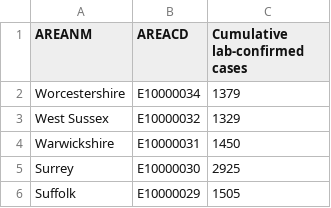
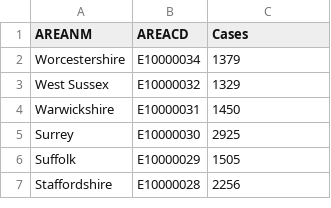
Before and after one commit to mshodge/covid-cases, a CSV file: utla-cases-england-31may-min.csv, drawn as a sheet; only a part is shown; the shorter side is filled out with more unchanged rows.

Commit message:
Add files via upload

```diff
--- a/utla-cases-england-31may-min.csv
+++ b/utla-cases-england-31may-min.csv
@@ -1,2 +1,2 @@
-AREANM,AREACD,Cumulative lab-confirmed cases
+AREANM,AREACD,Cases
 Worcestershire,E10000034,1379
```
